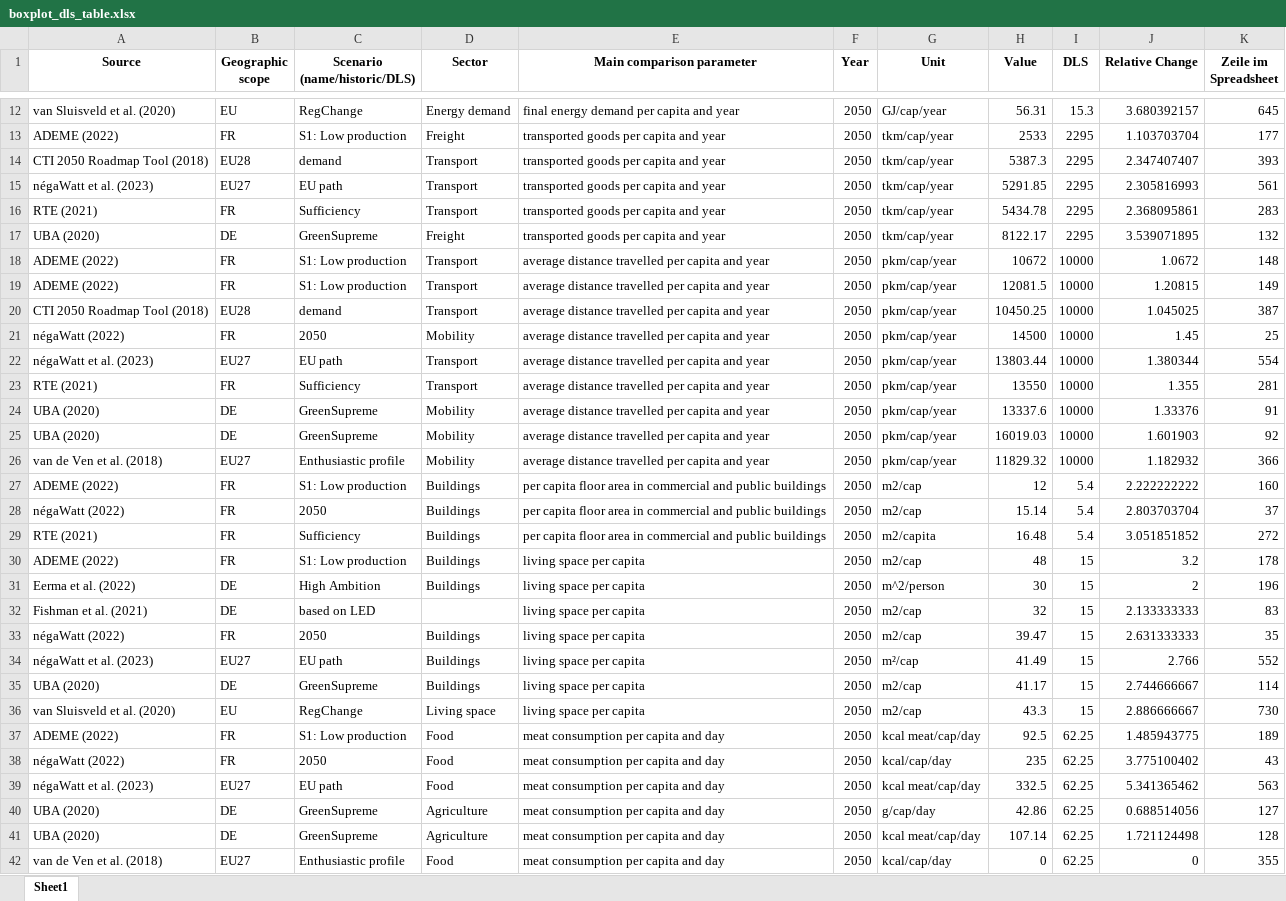
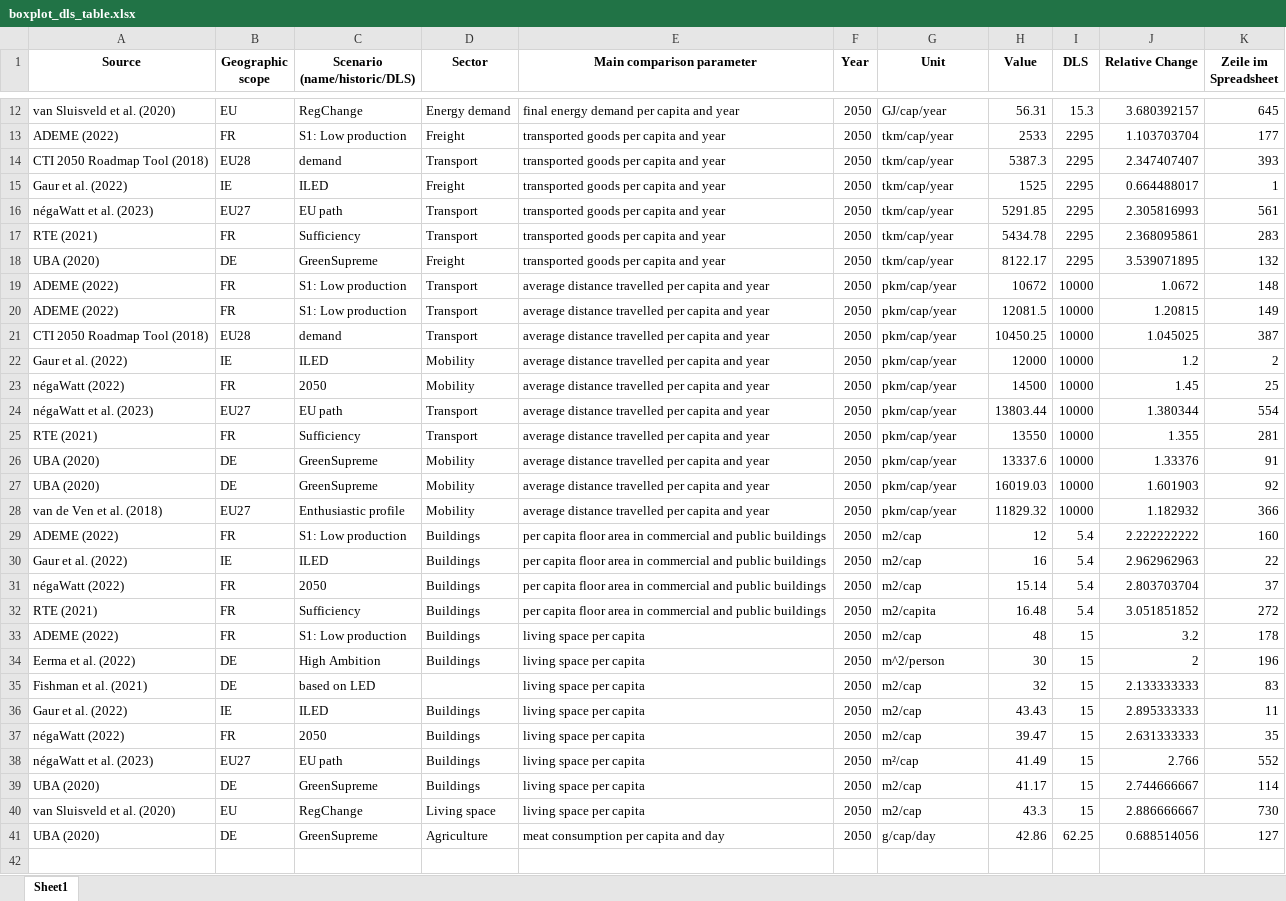
Before and after one commit to celia-burghardt/SufficiencyIndicators_Scenarios, an Excel workbook: output/boxplot_dls_table.xlsx, sheet Sheet1, drawn as a sheet; only a part is shown, gaps mark what is left out; values as stored, in another font and other column widths than the file's, no borders; removed rows and columns are numbered as before the commit, all else as after; the diff names each change by its address in the sheet, - before the commit and + after, or states it on an @@ line.

```diff
--- a/output/boxplot_dls_table.xlsx (sheet Sheet1)
+++ b/output/boxplot_dls_table.xlsx (sheet Sheet1)
+row 15: Gaur et al. (2022) | IE | ILED | Freight | transported goods per capita and year | 2050 | tkm/cap/year | 1525 | 2295 | 0.664488017 | 1
+row 22: Gaur et al. (2022) | IE | ILED | Mobility | average distance travelled per capita and year | 2050 | pkm/cap/year | 12000 | 10000 | 1.2 | 2
+row 30: Gaur et al. (2022) | IE | ILED | Buildings | per capita floor area in commercial and public buildings | 2050 | m2/cap | 16 | 5.4 | 2.962962963 | 22
+row 36: Gaur et al. (2022) | IE | ILED | Buildings | living space per capita | 2050 | m2/cap | 43.43 | 15 | 2.895333333 | 11
-row 37: ADEME (2022) | FR | S1: Low production | Food | meat consumption per capita and day | 2050 | kcal meat/cap/day | 92.5 | 62.25 | 1.485943775 | 189
-row 38: négaWatt (2022) | FR | 2050 | Food | meat consumption per capita and day | 2050 | kcal/cap/day | 235 | 62.25 | 3.775100402 | 43
-row 39: négaWatt et al. (2023) | EU27 | EU path | Food | meat consumption per capita and day | 2050 | kcal meat/cap/day | 332.5 | 62.25 | 5.341365462 | 563
-row 41: UBA (2020) | DE | GreenSupreme | Agriculture | meat consumption per capita and day | 2050 | kcal meat/cap/day | 107.14 | 62.25 | 1.721124498 | 128
-row 42: van de Ven et al. (2018) | EU27 | Enthusiastic profile | Food | meat consumption per capita and day | 2050 | kcal/cap/day | 0 | 62.25 | 0 | 355
```
Also changed, not shown: output/Anzahl_Reference.xlsx, output/boxplot_germany_dls_table.xlsx, 15 other files.
